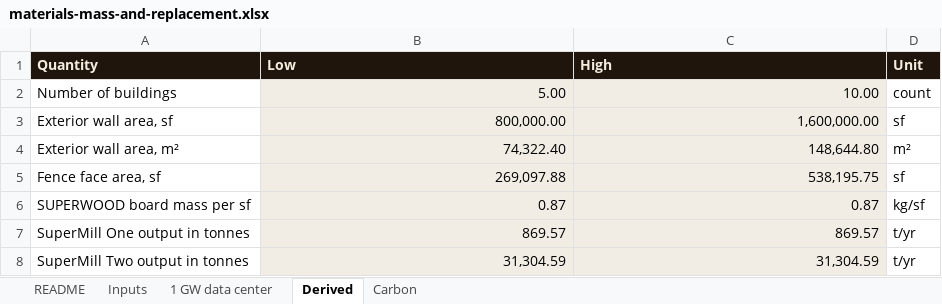
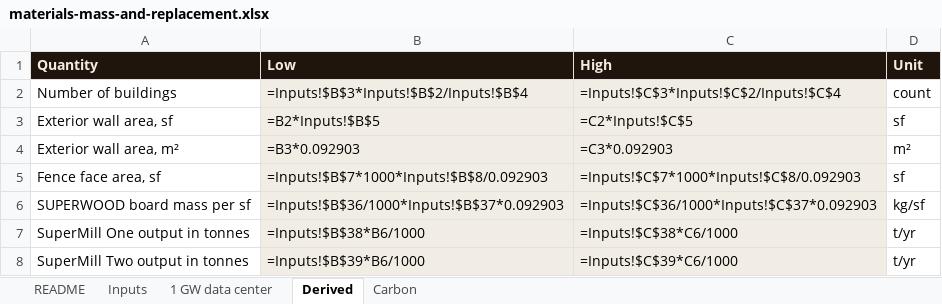
Before and after one commit to alau-hi/decks, an Excel workbook: superwood-datacenter-investor/analyses/materials-mass-and-replacement.xlsx, sheet Derived, drawn as a sheet; values as stored, in another font and other column widths than the file's, no borders; formulas without a stored value are shown as written; the diff names each change by its address in the sheet, - before the commit and + after, or states it on an @@ line.

```diff
--- a/superwood-datacenter-investor/analyses/materials-mass-and-replacement.xlsx (sheet Derived)
+++ b/superwood-datacenter-investor/analyses/materials-mass-and-replacement.xlsx (sheet Derived)
-B2 (Low): 5.00
+B2 (Low): =Inputs!$B$3*Inputs!$B$2/Inputs!$B$4
-C2 (High): 10.00
+C2 (High): =Inputs!$C$3*Inputs!$C$2/Inputs!$C$4
-B3 (Low): 800,000.00
+B3 (Low): =B2*Inputs!$B$5
-C3 (High): 1,600,000.00
+C3 (High): =C2*Inputs!$C$5
-B4 (Low): 74,322.40
+B4 (Low): =B3*0.092903
-C4 (High): 148,644.80
+C4 (High): =C3*0.092903
-B5 (Low): 269,097.88
+B5 (Low): =Inputs!$B$7*1000*Inputs!$B$8/0.092903
-C5 (High): 538,195.75
+C5 (High): =Inputs!$C$7*1000*Inputs!$C$8/0.092903
-B6 (Low): 0.87
+B6 (Low): =Inputs!$B$36/1000*Inputs!$B$37*0.092903
-C6 (High): 0.87
+C6 (High): =Inputs!$C$36/1000*Inputs!$C$37*0.092903
-B7 (Low): 869.57
+B7 (Low): =Inputs!$B$38*B6/1000
-C7 (High): 869.57
+C7 (High): =Inputs!$C$38*C6/1000
-B8 (Low): 31,304.59
+B8 (Low): =Inputs!$B$39*B6/1000
-C8 (High): 31,304.59
+C8 (High): =Inputs!$C$39*C6/1000
```
Also changed, not shown: sheet 1 GW data center, sheet Carbon, sheet Inputs, hidden cells, 16 other files.
